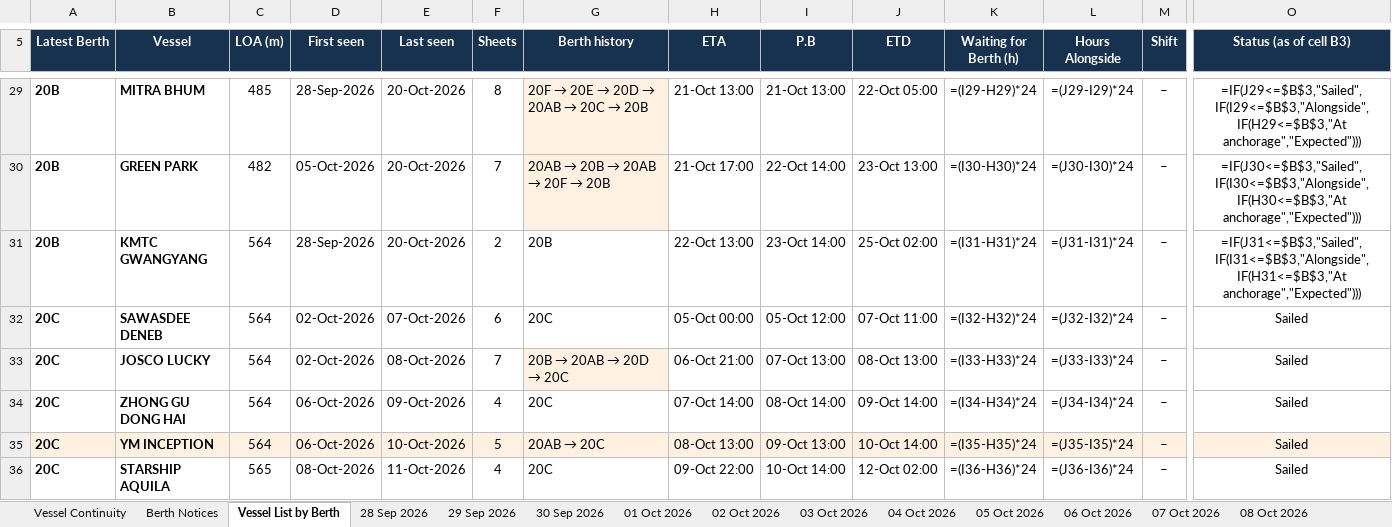
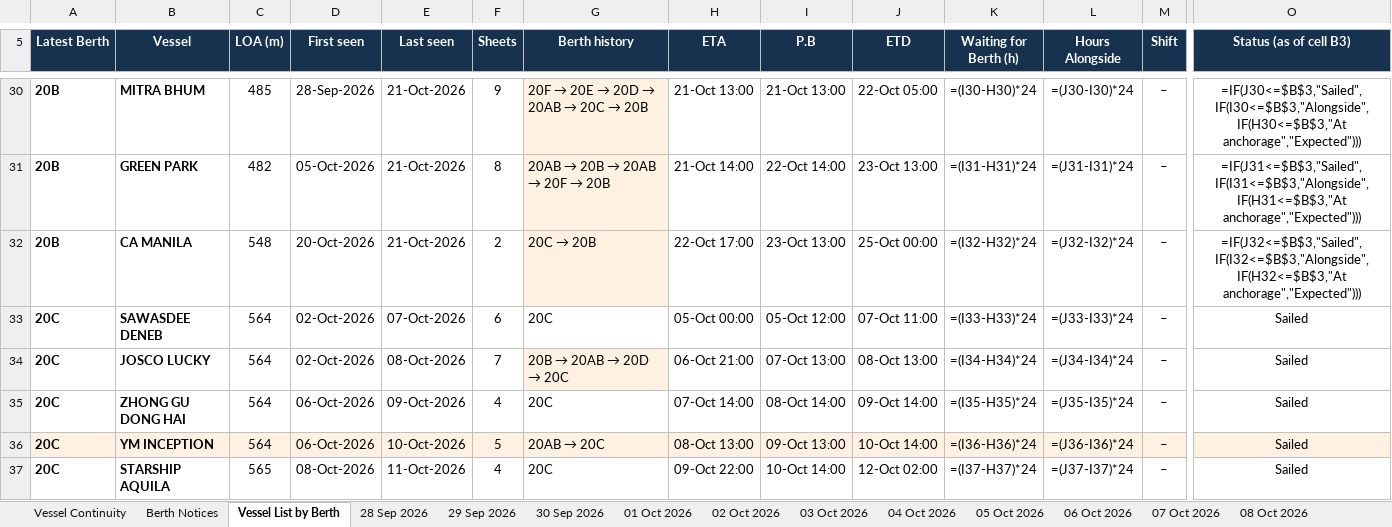
Before and after one commit to sirichai1265/PAT-BERTH, an Excel workbook: PAT_Berth_Window.xlsx, sheet Vessel List by Berth, drawn as a sheet; only a part is shown, gaps mark what is left out; values as stored, in another font and other column widths than the file's, no borders; formulas without a stored value are shown as written; addresses are those after the commit; the diff covers the shown part only; the diff names each change by its address in the sheet, - before the commit and + after, or states it on an @@ line.

```diff
--- a/PAT_Berth_Window.xlsx (sheet Vessel List by Berth)
+++ b/PAT_Berth_Window.xlsx (sheet Vessel List by Berth)
-E30:E32 (Last seen): 20-Oct-2026
+E30:E32 (Last seen): 21-Oct-2026
-F30 (Sheets): 8
+F30 (Sheets): 9
-K30 (Waiting for Berth (h)): =(I29-H29)*24
+K30 (Waiting for Berth (h)): =(I30-H30)*24
-L30 (Hours Alongside): =(J29-I29)*24
+L30 (Hours Alongside): =(J30-I30)*24
-O30 (Status (as of cell B3)): =IF(J29<=$B$3,"Sailed",IF(I29<=$B$3,"Alongside",IF(H29<=$B$3,"At anchorage","Expected")))
+O30 (Status (as of cell B3)): =IF(J30<=$B$3,"Sailed",IF(I30<=$B$3,"Alongside",IF(H30<=$B$3,"At anchorage","Expected")))
-F31 (Sheets): 7
+F31 (Sheets): 8
-H31 (ETA): 21-Oct 17:00
+H31 (ETA): 21-Oct 14:00
-K31 (Waiting for Berth (h)): =(I30-H30)*24
+K31 (Waiting for Berth (h)): =(I31-H31)*24
-L31 (Hours Alongside): =(J30-I30)*24
+L31 (Hours Alongside): =(J31-I31)*24
-O31 (Status (as of cell B3)): =IF(J30<=$B$3,"Sailed",IF(I30<=$B$3,"Alongside",IF(H30<=$B$3,"At anchorage","Expected")))
+O31 (Status (as of cell B3)): =IF(J31<=$B$3,"Sailed",IF(I31<=$B$3,"Alongside",IF(H31<=$B$3,"At anchorage","Expected")))
-B32 (Vessel): KMTC GWANGYANG
+B32 (Vessel): CA MANILA
-C32 (LOA (m)): 564
+C32 (LOA (m)): 548
-D32 (First seen): 28-Sep-2026
+D32 (First seen): 20-Oct-2026
@@ G32 (Berth history): 20B → 20C → 20B @@
-G32 fill: none
+G32 fill: #FFF1E2
-H32 (ETA): 22-Oct 13:00
+H32 (ETA): 22-Oct 17:00
-I32 (P.B): 23-Oct 14:00
+I32 (P.B): 23-Oct 13:00
-J32 (ETD): 25-Oct 02:00
+J32 (ETD): 25-Oct 00:00
-K32 (Waiting for Berth (h)): =(I31-H31)*24
+K32 (Waiting for Berth (h)): =(I32-H32)*24
-L32 (Hours Alongside): =(J31-I31)*24
+L32 (Hours Alongside): =(J32-I32)*24
-O32 (Status (as of cell B3)): =IF(J31<=$B$3,"Sailed",IF(I31<=$B$3,"Alongside",IF(H31<=$B$3,"At anchorage","Expected")))
+O32 (Status (as of cell B3)): =IF(J32<=$B$3,"Sailed",IF(I32<=$B$3,"Alongside",IF(H32<=$B$3,"At anchorage","Expected")))
-K33 (Waiting for Berth (h)): =(I32-H32)*24
+K33 (Waiting for Berth (h)): =(I33-H33)*24
-L33 (Hours Alongside): =(J32-I32)*24
+L33 (Hours Alongside): =(J33-I33)*24
-K34 (Waiting for Berth (h)): =(I33-H33)*24
+K34 (Waiting for Berth (h)): =(I34-H34)*24
-L34 (Hours Alongside): =(J33-I33)*24
+L34 (Hours Alongside): =(J34-I34)*24
-K35 (Waiting for Berth (h)): =(I34-H34)*24
+K35 (Waiting for Berth (h)): =(I35-H35)*24
-L35 (Hours Alongside): =(J34-I34)*24
+L35 (Hours Alongside): =(J35-I35)*24
-K36 (Waiting for Berth (h)): =(I35-H35)*24
+K36 (Waiting for Berth (h)): =(I36-H36)*24
-L36 (Hours Alongside): =(J35-I35)*24
+L36 (Hours Alongside): =(J36-I36)*24
-K37 (Waiting for Berth (h)): =(I36-H36)*24
+K37 (Waiting for Berth (h)): =(I37-H37)*24
-L37 (Hours Alongside): =(J36-I36)*24
+L37 (Hours Alongside): =(J37-I37)*24
```
Also changed, not shown: 1 added row, 120 edited cells and cell formats elsewhere in this sheet, sheet Vessel Continuity, other sheet tabs, 01-10-2026/PAT_Berth_Window.xlsx, 10-10-2026/PAT_Berth_Window.xlsx, 27 other files.
